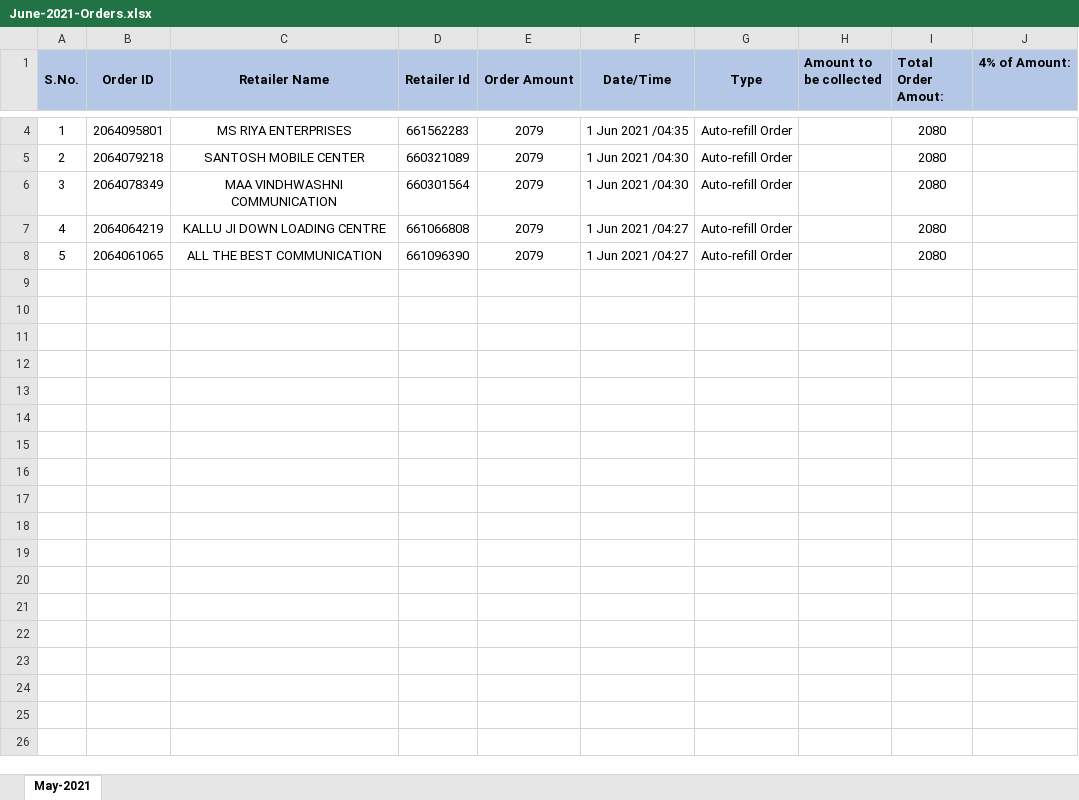
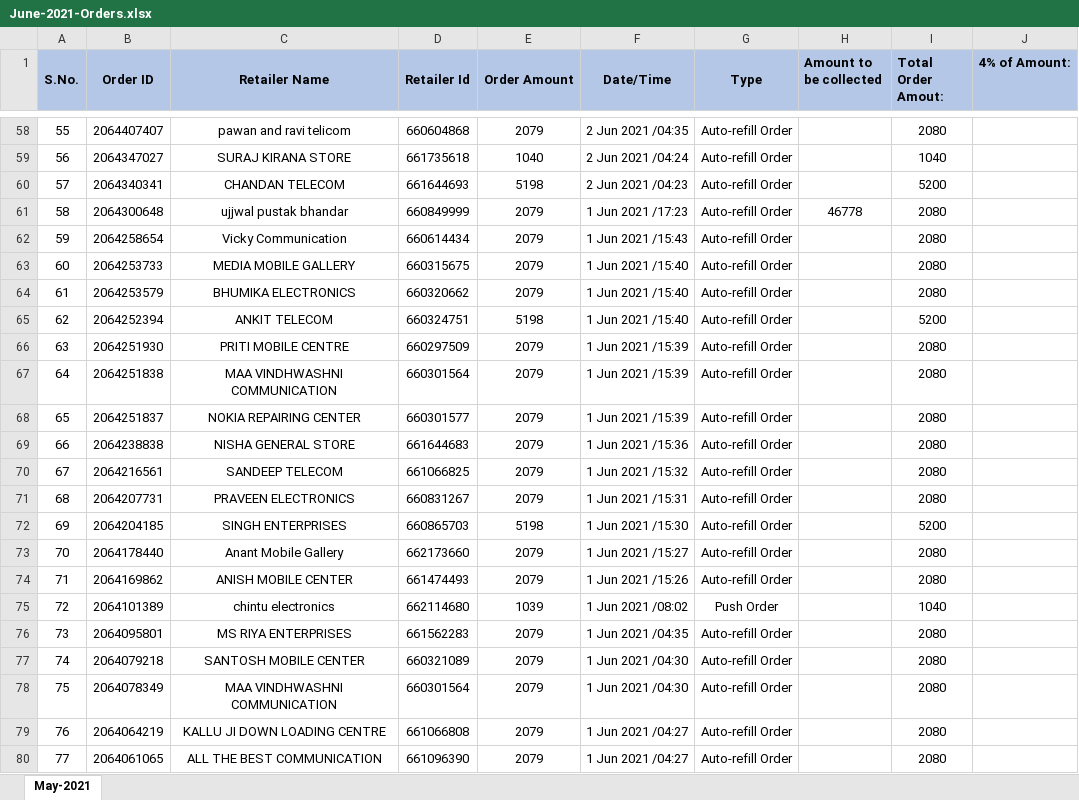
Before and after one commit to PalakEnterprises/DailyReport, an Excel workbook: Recharge/June-2021-Orders.xlsx, sheet May-2021, drawn as a sheet; only a part is shown, gaps mark what is left out; values as stored, in another font and other column widths than the file's, no borders; charts and pictures not drawn; addresses are those after the commit; the diff covers the shown part only; the diff names each change by its address in the sheet, - before the commit and + after, or states it on an @@ line.

Commit message:
data till 5Jun 8AM

```diff
--- a/Recharge/June-2021-Orders.xlsx (sheet May-2021)
+++ b/Recharge/June-2021-Orders.xlsx (sheet May-2021)
+row 58: 55 | 2064407407 | pawan and ravi telicom | 660604868 | 2079 | 2 Jun 2021 /04:35 | Auto-refill Order |  | 2080
+row 59: 56 | 2064347027 | SURAJ KIRANA STORE | 661735618 | 1040 | 2 Jun 2021 /04:24 | Auto-refill Order |  | 1040
+row 60: 57 | 2064340341 | CHANDAN TELECOM | 661644693 | 5198 | 2 Jun 2021 /04:23 | Auto-refill Order |  | 5200
+row 61: 58 | 2064300648 | ujjwal pustak bhandar | 660849999 | 2079 | 1 Jun 2021 /17:23 | Auto-refill Order | 46778 | 2080
+row 62: 59 | 2064258654 | Vicky Communication | 660614434 | 2079 | 1 Jun 2021 /15:43 | Auto-refill Order |  | 2080
+row 63: 60 | 2064253733 | MEDIA MOBILE GALLERY | 660315675 | 2079 | 1 Jun 2021 /15:40 | Auto-refill Order |  | 2080
+row 64: 61 | 2064253579 | BHUMIKA ELECTRONICS | 660320662 | 2079 | 1 Jun 2021 /15:40 | Auto-refill Order |  | 2080
+row 65: 62 | 2064252394 | ANKIT TELECOM | 660324751 | 5198 | 1 Jun 2021 /15:40 | Auto-refill Order |  | 5200
+row 66: 63 | 2064251930 | PRITI MOBILE CENTRE | 660297509 | 2079 | 1 Jun 2021 /15:39 | Auto-refill Order |  | 2080
+row 67: 64 | 2064251838 | MAA VINDHWASHNI COMMUNICATION | 660301564 | 2079 | 1 Jun 2021 /15:39 | Auto-refill Order |  | 2080
+row 68: 65 | 2064251837 | NOKIA REPAIRING CENTER | 660301577 | 2079 | 1 Jun 2021 /15:39 | Auto-refill Order |  | 2080
+row 69: 66 | 2064238838 | NISHA GENERAL STORE | 661644683 | 2079 | 1 Jun 2021 /15:36 | Auto-refill Order |  | 2080
+row 70: 67 | 2064216561 | SANDEEP TELECOM | 661066825 | 2079 | 1 Jun 2021 /15:32 | Auto-refill Order |  | 2080
+row 71: 68 | 2064207731 | PRAVEEN ELECTRONICS | 660831267 | 2079 | 1 Jun 2021 /15:31 | Auto-refill Order |  | 2080
+row 72: 69 | 2064204185 | SINGH ENTERPRISES | 660865703 | 5198 | 1 Jun 2021 /15:30 | Auto-refill Order |  | 5200
+row 73: 70 | 2064178440 | Anant Mobile Gallery | 662173660 | 2079 | 1 Jun 2021 /15:27 | Auto-refill Order |  | 2080
+row 74: 71 | 2064169862 | ANISH MOBILE CENTER | 661474493 | 2079 | 1 Jun 2021 /15:26 | Auto-refill Order |  | 2080
+row 75: 72 | 2064101389 | chintu electronics | 662114680 | 1039 | 1 Jun 2021 /08:02 | Push Order |  | 1040
@@ column A (S.No.) renumbered from row 76 down @@
```
Also changed, not shown: 56 added rows and 2 removed rows elsewhere in this sheet, formulas that keep their value, charts or pictures, AutoCreditAmount.xlsx, Inventory Order Book.xlsx, 4 other files.
